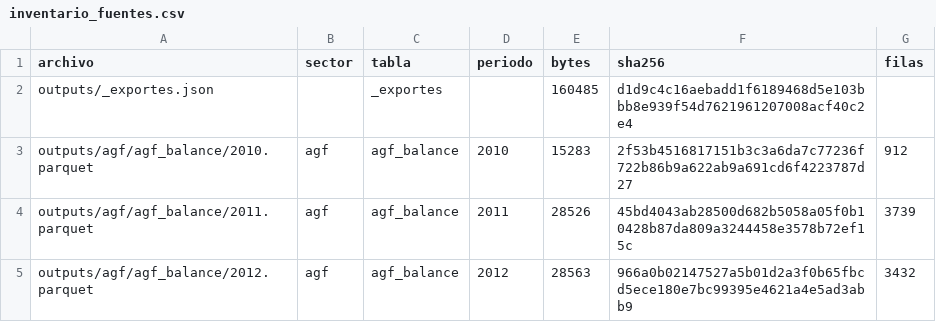
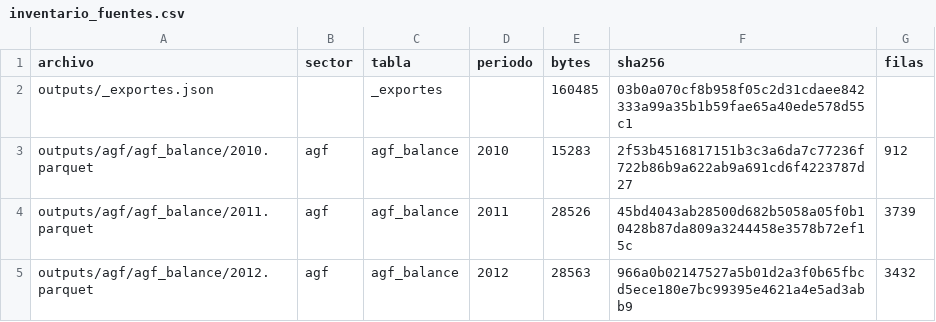
Before and after one commit to joaquinignaciomondaca-code/Sistema_de_Informacion_Financiera_de_Chile, a CSV file: docs/reproducibilidad/inventario_fuentes.csv, drawn as a sheet; only a part is shown.

```diff
--- a/docs/reproducibilidad/inventario_fuentes.csv
+++ b/docs/reproducibilidad/inventario_fuentes.csv
@@ -1,3 +1,3 @@
 archivo,sector,tabla,periodo,bytes,sha256,filas
-outputs/_exportes.json,,_exportes,,160485,d1d9c4c16aebadd1f6189468d5e103bbb8e939f54d7621961207008acf40c2e4,
+outputs/_exportes.json,,_exportes,,160485,03b0a070cf8b958f05c2d31cdaee842333a99a35b1b59fae65a40ede578d55c1,
 outputs/agf/agf_balance/2010.parquet,agf,agf_balance,2010,15283,2f53b4516817151b3c3a6da7c77236f722b86b9a622ab9a691cd6f4223787d27,912
```
Also changed, not shown: 1 other file.
